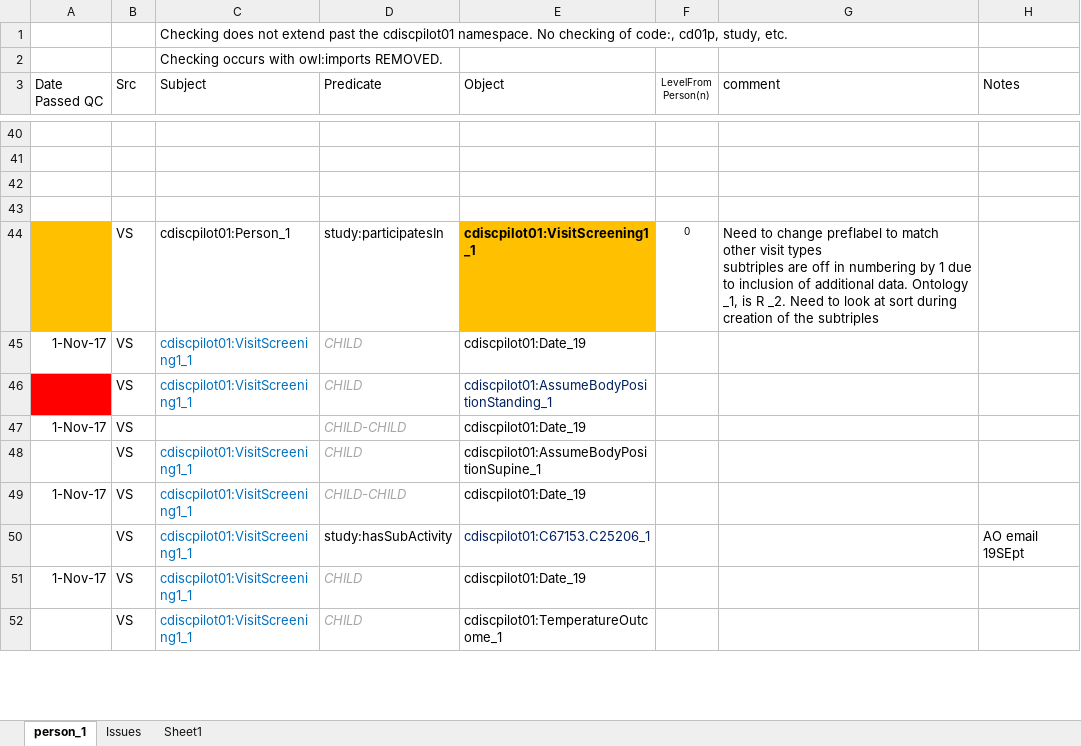
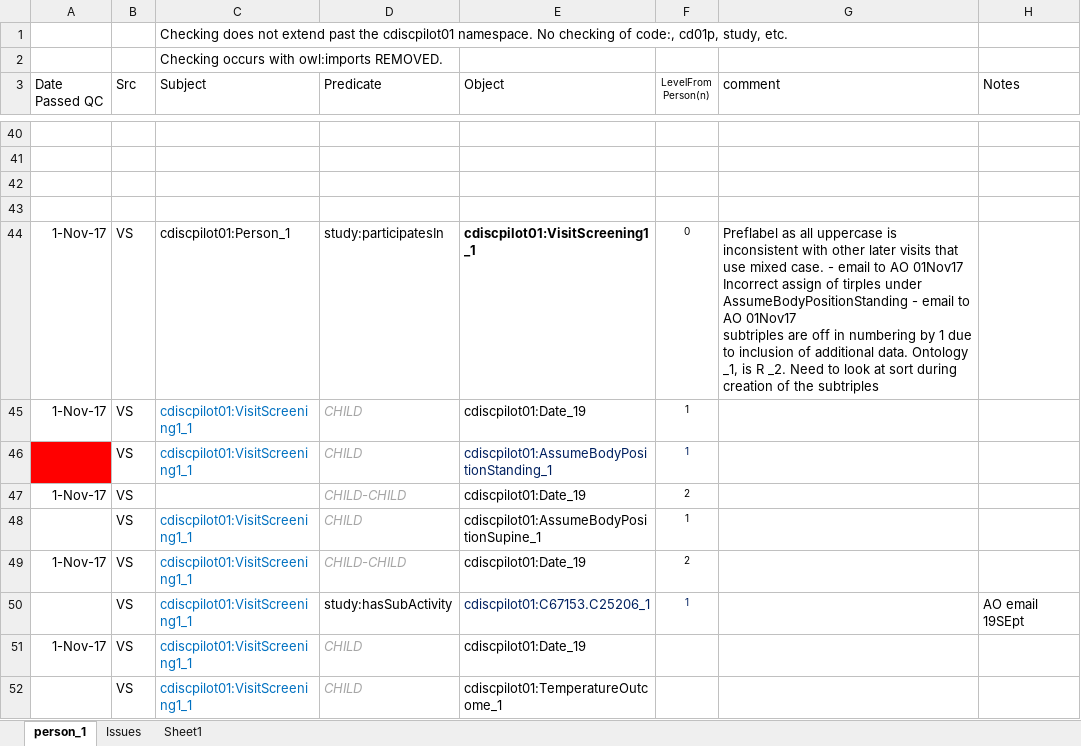
Before and after one commit to phuse-org/CTDasRDF, an Excel workbook: r/validation/TripleQCCheckList.xlsx, sheet person_1, drawn as a sheet; only a part is shown, gaps mark what is left out; values as stored, in another font and other column widths than the file's, no borders; conditional formats not drawn; ↵ is a line break in a cell; the diff covers the shown part only; the diff names each change by its address in the sheet, - before the commit and + after, or states it on an @@ line.

Commit message:
start rule 5_1 assigned to AssumeBodyPositionStanding_1 as per email with AO 2017-11-02

```diff
--- a/r/validation/TripleQCCheckList.xlsx (sheet person_1)
+++ b/r/validation/TripleQCCheckList.xlsx (sheet person_1)
-A44 (Date Passed QC): (empty)
+A44 (Date Passed QC): 1-Nov-17
-A44 fill: #FFC000
+A44 fill: none
-E44 fill: #FFC000
+E44 fill: none
-G44 (comment): Need to change preflabel to match other visit types ↵ subtriples are…
+G44 (comment): Preflabel as all uppercase is inconsistent with other later visits that use mixed case. - email to AO 01Nov17 ↵ Incorrect assign of tirples under AssumeBodyPositionStanding - email to AO 01Nov17 ↵ subtriples are…
-F45:F46 (LevelFrom Person(n)): (empty)
+F45:F46 (LevelFrom Person(n)): 1
-F47 (LevelFrom Person(n)): (empty)
+F47 (LevelFrom Person(n)): 2
-F48 (LevelFrom Person(n)): (empty)
+F48 (LevelFrom Person(n)): 1
-F49 (LevelFrom Person(n)): (empty)
+F49 (LevelFrom Person(n)): 2
-F50 (LevelFrom Person(n)): (empty)
+F50 (LevelFrom Person(n)): 1
```
Also changed, not shown: 11 edited cells and cell formats elsewhere in this sheet, 3 other files.
